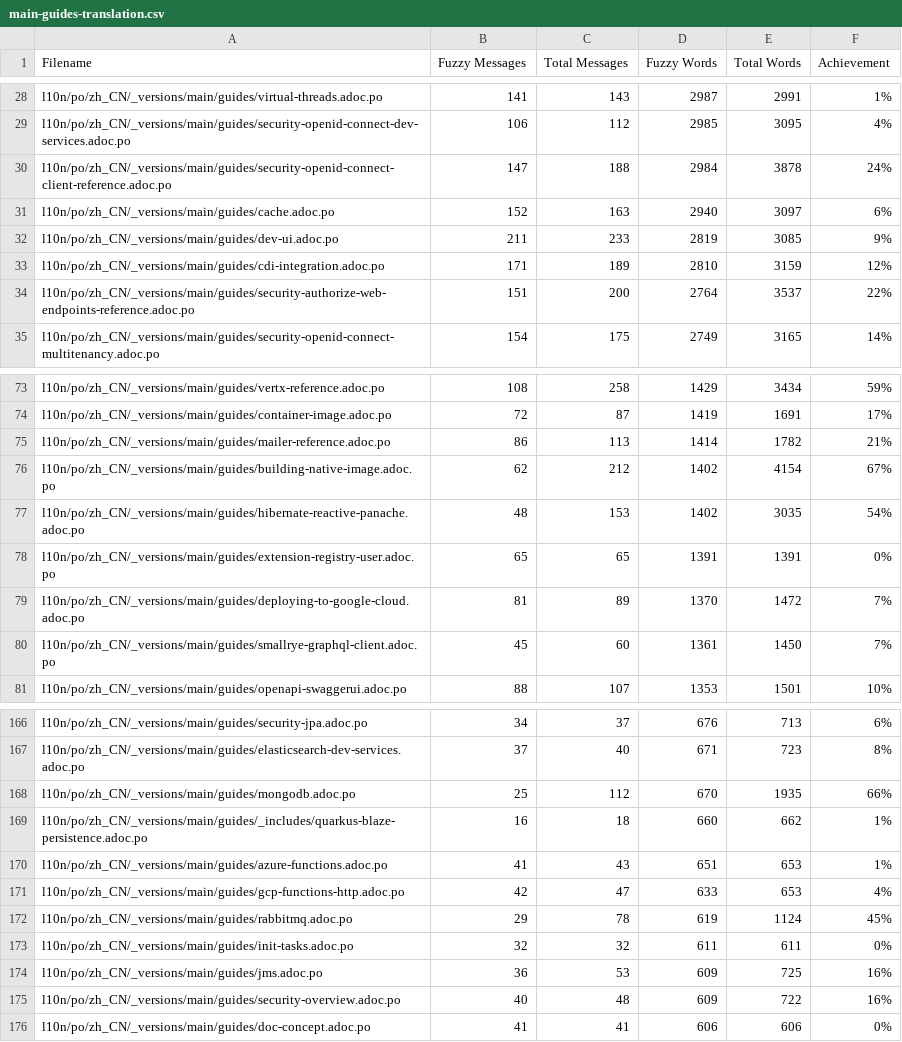
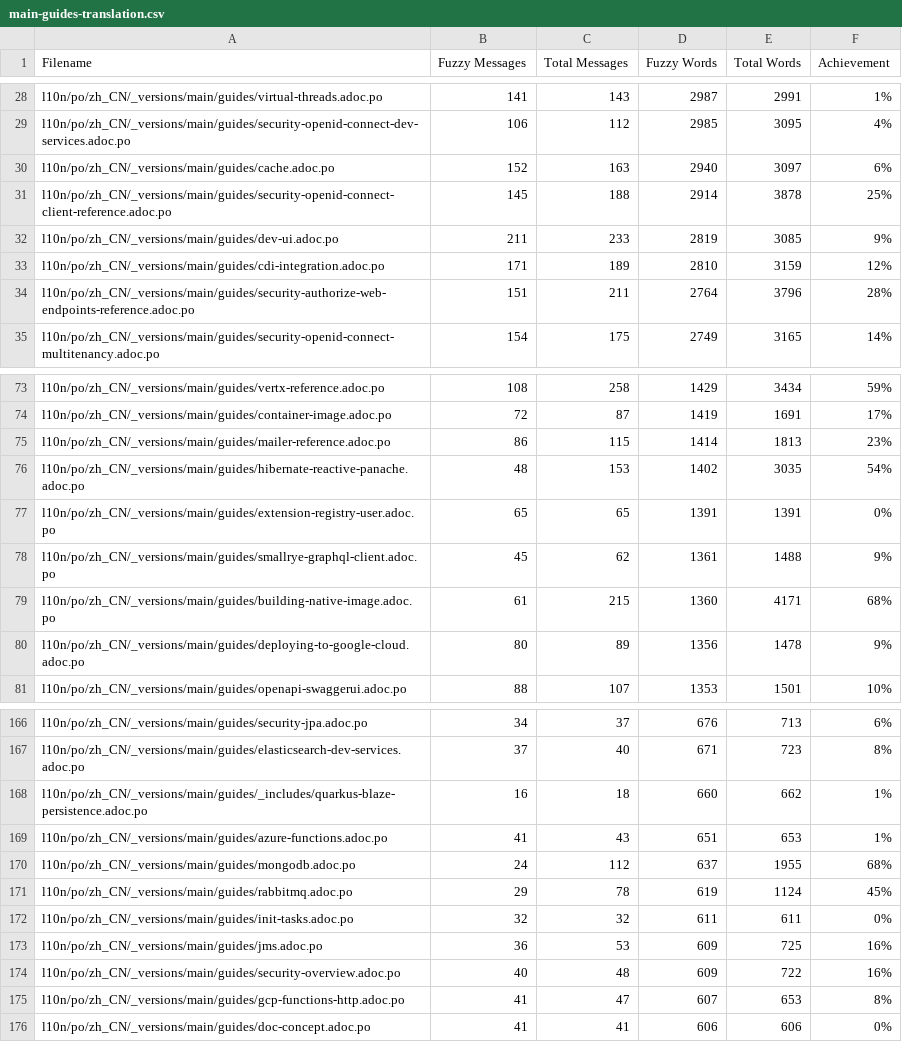
Before and after one commit to zhfeng/cn.quarkus.io, a CSV file: l10n/stats/main-guides-translation.csv, drawn as a sheet; only a part is shown, gaps mark what is left out; the diff covers the shown part only.

```diff
--- a/l10n/stats/main-guides-translation.csv
+++ b/l10n/stats/main-guides-translation.csv
@@ -29,7 +29,7 @@ l10n/po/zh_CN/_versions/main/guides/virtual-threads.adoc.po, 141, 143, 2987, 299
 l10n/po/zh_CN/_versions/main/guides/security-openid-connect-dev-services.adoc.po, 106, 112, 2985, 3095, 4%
-l10n/po/zh_CN/_versions/main/guides/security-openid-connect-client-reference.adoc.po, 147, 188, 2984, 3878, 24%
 l10n/po/zh_CN/_versions/main/guides/cache.adoc.po, 152, 163, 2940, 3097, 6%
+l10n/po/zh_CN/_versions/main/guides/security-openid-connect-client-reference.adoc.po, 145, 188, 2914, 3878, 25%
 l10n/po/zh_CN/_versions/main/guides/dev-ui.adoc.po, 211, 233, 2819, 3085, 9%
 l10n/po/zh_CN/_versions/main/guides/cdi-integration.adoc.po, 171, 189, 2810, 3159, 12%
-l10n/po/zh_CN/_versions/main/guides/security-authorize-web-endpoints-reference.adoc.po, 151, 200, 2764, 3537, 22%
+l10n/po/zh_CN/_versions/main/guides/security-authorize-web-endpoints-reference.adoc.po, 151, 211, 2764, 3796, 28%
 l10n/po/zh_CN/_versions/main/guides/security-openid-connect-multitenancy.adoc.po, 154, 175, 2749, 3165, 14%
@@ -74,8 +74,8 @@ l10n/po/zh_CN/_versions/main/guides/vertx-reference.adoc.po, 108, 258, 1429, 343
 l10n/po/zh_CN/_versions/main/guides/container-image.adoc.po, 72, 87, 1419, 1691, 17%
-l10n/po/zh_CN/_versions/main/guides/mailer-reference.adoc.po, 86, 113, 1414, 1782, 21%
-l10n/po/zh_CN/_versions/main/guides/building-native-image.adoc.po, 62, 212, 1402, 4154, 67%
+l10n/po/zh_CN/_versions/main/guides/mailer-reference.adoc.po, 86, 115, 1414, 1813, 23%
 l10n/po/zh_CN/_versions/main/guides/hibernate-reactive-panache.adoc.po, 48, 153, 1402, 3035, 54%
 l10n/po/zh_CN/_versions/main/guides/extension-registry-user.adoc.po, 65, 65, 1391, 1391, 0%
-l10n/po/zh_CN/_versions/main/guides/deploying-to-google-cloud.adoc.po, 81, 89, 1370, 1472, 7%
-l10n/po/zh_CN/_versions/main/guides/smallrye-graphql-client.adoc.po, 45, 60, 1361, 1450, 7%
+l10n/po/zh_CN/_versions/main/guides/smallrye-graphql-client.adoc.po, 45, 62, 1361, 1488, 9%
+l10n/po/zh_CN/_versions/main/guides/building-native-image.adoc.po, 61, 215, 1360, 4171, 68%
+l10n/po/zh_CN/_versions/main/guides/deploying-to-google-cloud.adoc.po, 80, 89, 1356, 1478, 9%
 l10n/po/zh_CN/_versions/main/guides/openapi-swaggerui.adoc.po, 88, 107, 1353, 1501, 10%
@@ -167,6 +167,5 @@ l10n/po/zh_CN/_versions/main/guides/security-jpa.adoc.po, 34, 37, 676, 713, 6%
 l10n/po/zh_CN/_versions/main/guides/elasticsearch-dev-services.adoc.po, 37, 40, 671, 723, 8%
-l10n/po/zh_CN/_versions/main/guides/mongodb.adoc.po, 25, 112, 670, 1935, 66%
 l10n/po/zh_CN/_versions/main/guides/_includes/quarkus-blaze-persistence.adoc.po, 16, 18, 660, 662, 1%
 l10n/po/zh_CN/_versions/main/guides/azure-functions.adoc.po, 41, 43, 651, 653, 1%
-l10n/po/zh_CN/_versions/main/guides/gcp-functions-http.adoc.po, 42, 47, 633, 653, 4%
+l10n/po/zh_CN/_versions/main/guides/mongodb.adoc.po, 24, 112, 637, 1955, 68%
 l10n/po/zh_CN/_versions/main/guides/rabbitmq.adoc.po, 29, 78, 619, 1124, 45%
@@ -175,2 +174,3 @@ l10n/po/zh_CN/_versions/main/guides/jms.adoc.po, 36, 53, 609, 725, 16%
 l10n/po/zh_CN/_versions/main/guides/security-overview.adoc.po, 40, 48, 609, 722, 16%
+l10n/po/zh_CN/_versions/main/guides/gcp-functions-http.adoc.po, 41, 47, 607, 653, 8%
 l10n/po/zh_CN/_versions/main/guides/doc-concept.adoc.po, 41, 41, 606, 606, 0%
```
Also changed, not shown: 4 added rows, 4 removed rows and 22 edited cells elsewhere in this file, l10n/stats/latest-guides-translation.csv, l10n/stats/misc-translation.csv, 1 other file.
